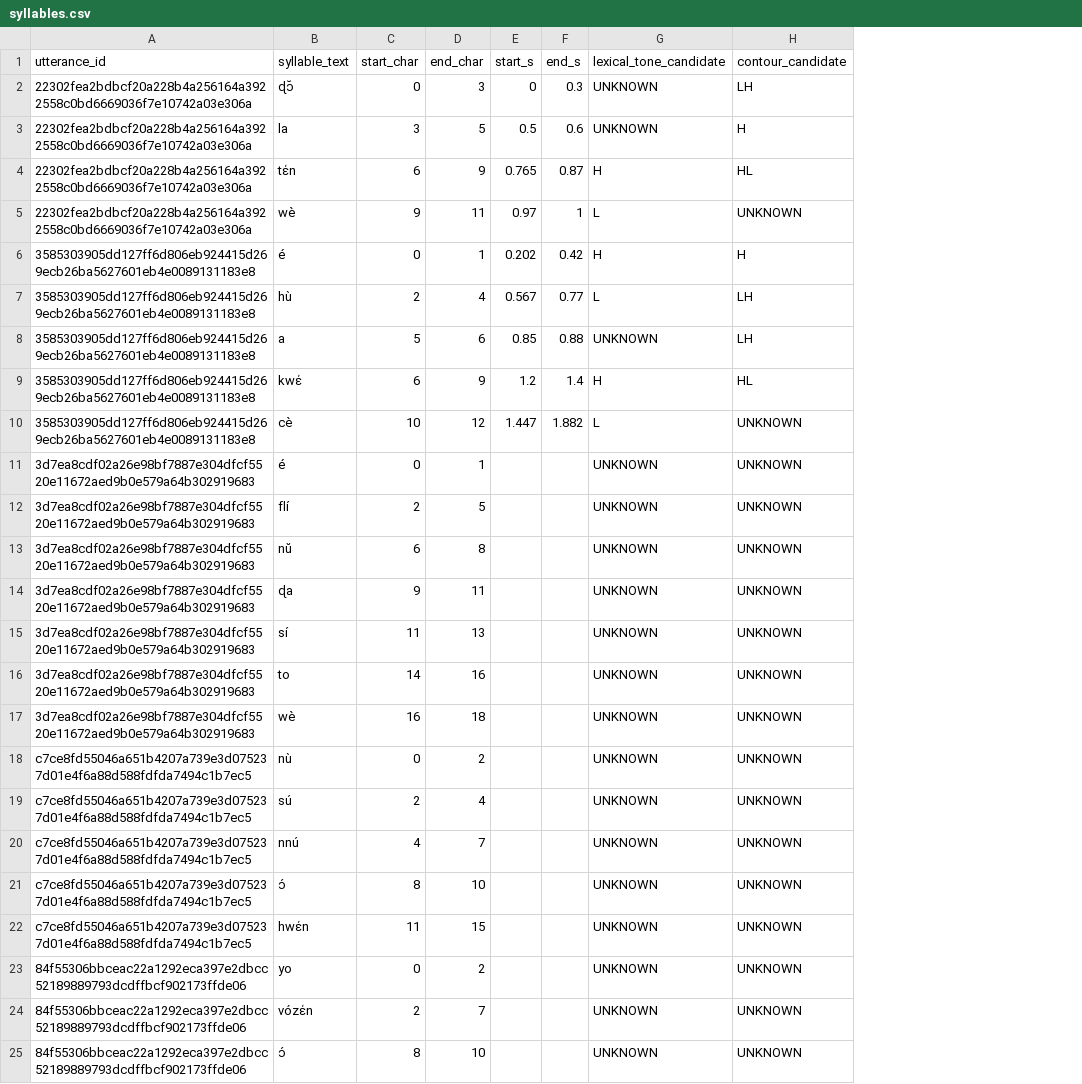
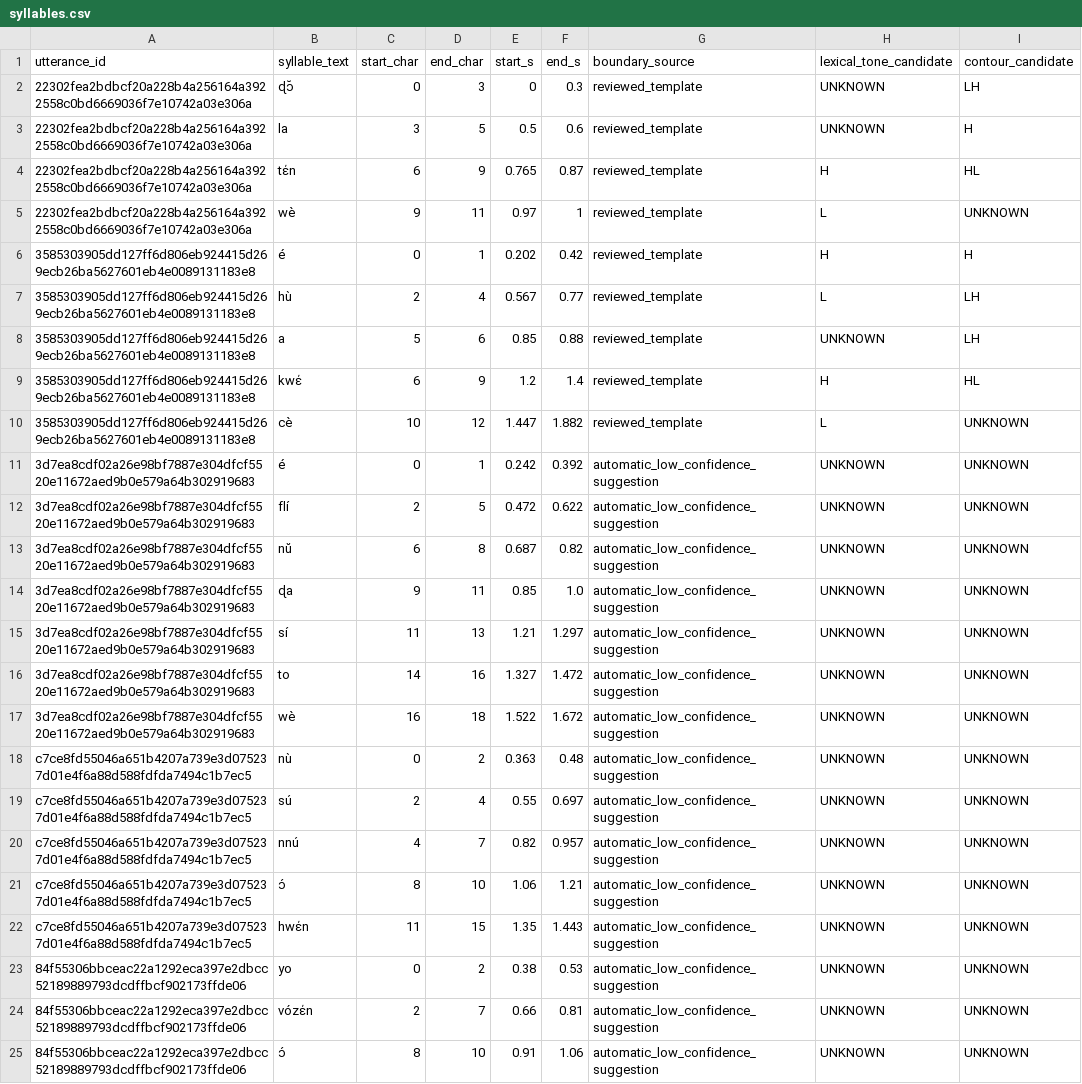
Before and after one commit to aimeloick-aims-ai/Fongbe, a CSV file: annotation_app/data/syllables.csv, drawn as a sheet; only a part is shown; the diff covers the shown part only; the diff names each change by its address in the sheet, - before the commit and + after, or states it on an @@ line.

Commit message:
Serve pilot audio with syllable F0 review plot

```diff
--- a/annotation_app/data/syllables.csv
+++ b/annotation_app/data/syllables.csv
+column G (boundary_source), rows 2-25: reviewed_template | reviewed_template | reviewed_template | reviewed_template | reviewed_template | reviewed_template | reviewed_template | reviewed_template | reviewed_template | automatic_low_confidence_suggestion | automatic_low_confidence_suggestion | automatic_low_confidence_suggestion | automatic_low_confidence_suggestion | automatic_low_confidence_suggestion | automatic_low_confidence_suggestion | automatic_low_confidence_suggestion | automatic_low_confidence_suggestion | automatic_low_confidence_suggestion | automatic_low_confidence_suggestion | automatic_low_confidence_suggestion | automatic_low_confidence_suggestion | automatic_low_confidence_suggestion | automatic_low_confidence_suggestion | automatic_low_confidence_suggestion
-E11 (start_s): (empty)
+E11 (start_s): 0.242
-F11 (end_s): (empty)
+F11 (end_s): 0.392
-E12 (start_s): (empty)
+E12 (start_s): 0.472
-F12 (end_s): (empty)
+F12 (end_s): 0.622
-E13 (start_s): (empty)
+E13 (start_s): 0.687
-F13 (end_s): (empty)
+F13 (end_s): 0.82
-E14 (start_s): (empty)
+E14 (start_s): 0.85
-F14 (end_s): (empty)
+F14 (end_s): 1.0
-E15 (start_s): (empty)
+E15 (start_s): 1.21
-F15 (end_s): (empty)
+F15 (end_s): 1.297
-E16 (start_s): (empty)
+E16 (start_s): 1.327
-F16 (end_s): (empty)
+F16 (end_s): 1.472
-E17 (start_s): (empty)
+E17 (start_s): 1.522
-F17 (end_s): (empty)
+F17 (end_s): 1.672
-E18 (start_s): (empty)
+E18 (start_s): 0.363
-F18 (end_s): (empty)
+F18 (end_s): 0.48
-E19 (start_s): (empty)
+E19 (start_s): 0.55
-F19 (end_s): (empty)
+F19 (end_s): 0.697
-E20 (start_s): (empty)
+E20 (start_s): 0.82
-F20 (end_s): (empty)
+F20 (end_s): 0.957
-E21 (start_s): (empty)
+E21 (start_s): 1.06
-F21 (end_s): (empty)
+F21 (end_s): 1.21
-E22 (start_s): (empty)
+E22 (start_s): 1.35
-F22 (end_s): (empty)
+F22 (end_s): 1.443
-E23 (start_s): (empty)
+E23 (start_s): 0.38
-F23 (end_s): (empty)
+F23 (end_s): 0.53
-E24 (start_s): (empty)
+E24 (start_s): 0.66
-F24 (end_s): (empty)
+F24 (end_s): 0.81
-E25 (start_s): (empty)
+E25 (start_s): 0.91
-F25 (end_s): (empty)
+F25 (end_s): 1.06
```
Also changed, not shown: 32 edited cells elsewhere in this file, annotation_app/data/examples.csv, 13 other files.
